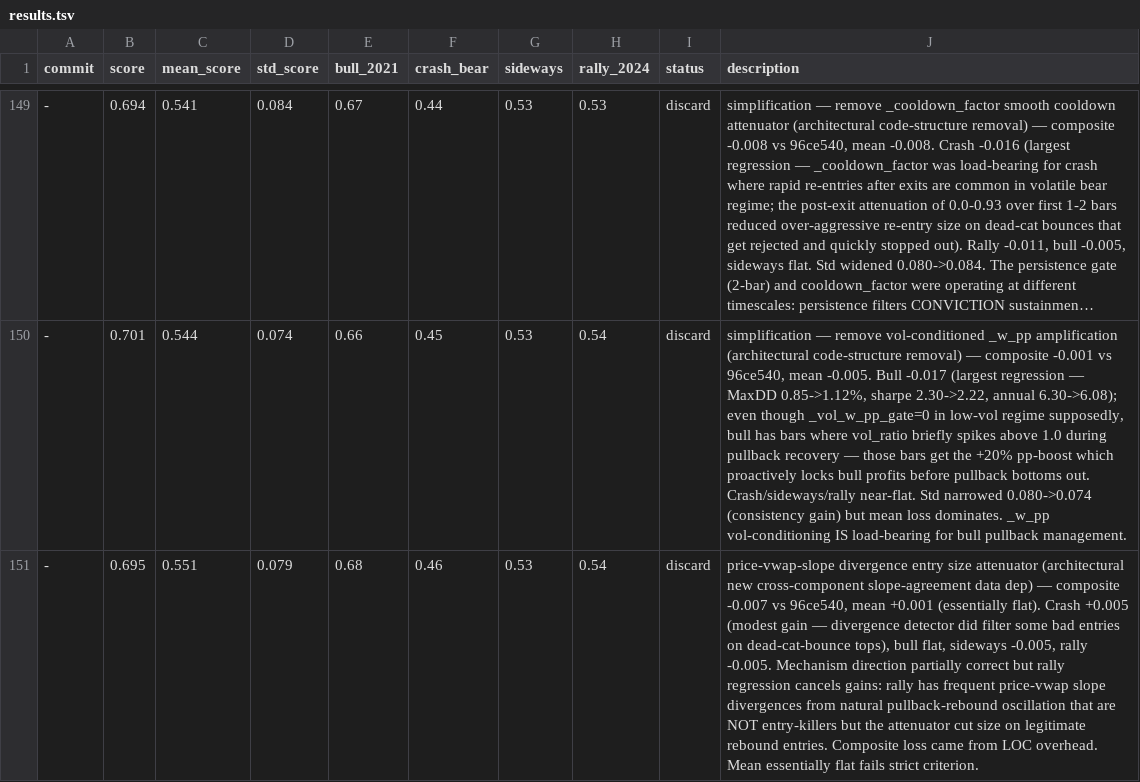
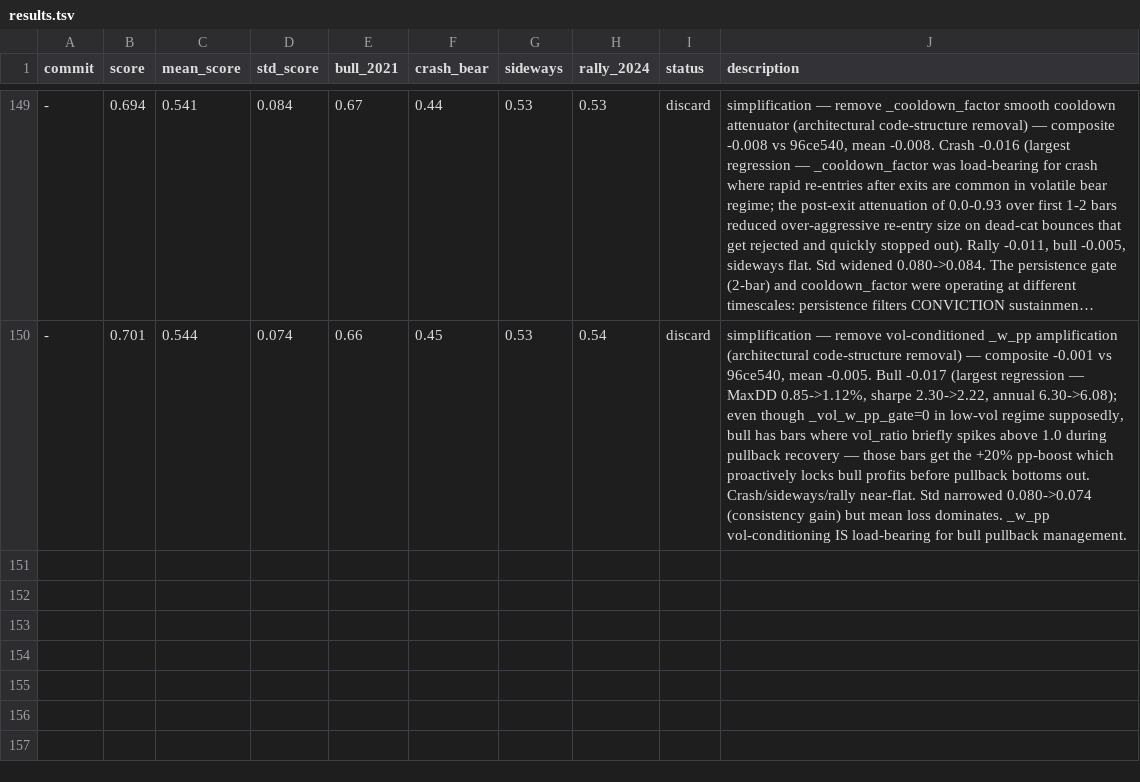
Before and after one commit to dragonkid/auto-researchtrading, a TSV file: results.tsv, drawn as a sheet; only a part is shown, gaps mark what is left out; long unchanged cells end in …; the diff names each change by its address in the sheet, - before the commit and + after, or states it on an @@ line.

Commit message:
Revert "exp: realized-correlation-aware diversification attenuator (architectural new cross-symbol return-correlation data dep)"
This reverts commit eae57eb27fae08e8126b32c17db5a90f1d8a4acb.

```diff
--- a/results.tsv
+++ b/results.tsv
-row 151: - | 0.695 | 0.551 | 0.079 | 0.68 | 0.46 | 0.53 | 0.54 | discard | price-vwap-slope divergence entry size attenuator (architectural new cross-component slope-agreement data dep) — composite -0.007 vs 96ce540, mean +0.001 (essentially flat). Crash +0.005 (modest gain — divergence detector did filter some bad entries on dead-cat-bounce tops), bull flat, sideways -0.005, rally -0.005. Mechanism direction partially correct but rally regression cancels gains: rally has frequent price-vwap slope divergences from natural pullback-rebound oscillation that are NOT entry-killers but the attenuator cut size on legitimate rebound entries. Composite loss came from LOC overhead. Mean essentially flat fails strict criterion.
```
Also changed, not shown: 1 other file.
